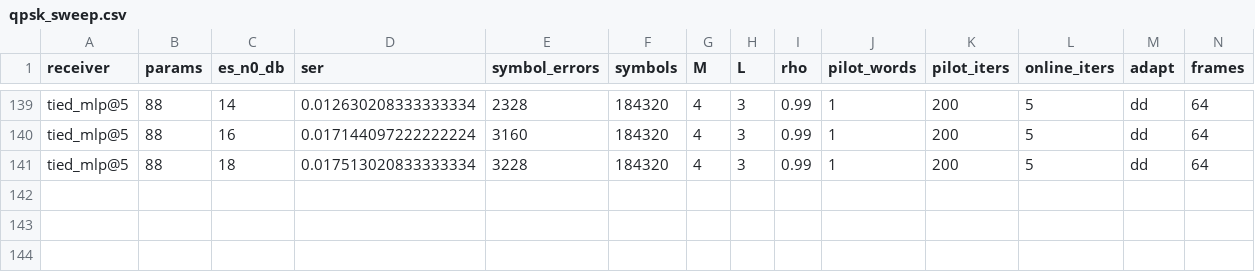
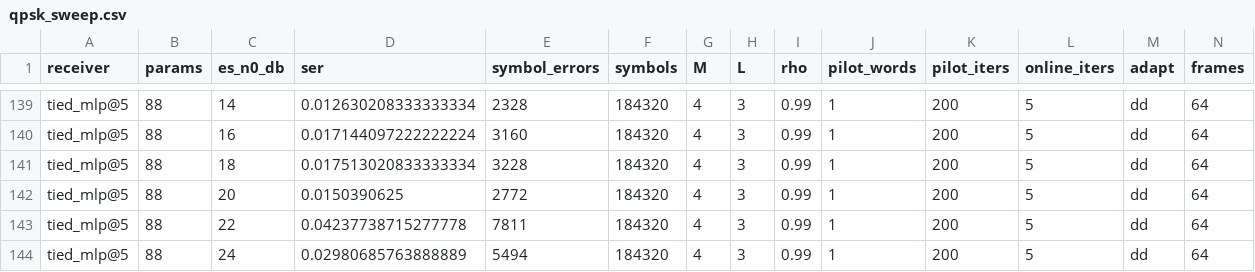
Before and after one commit to Gilzuk/viterbitransformed, a CSV file: Results/metrics/qpsk_sweep.csv, drawn as a sheet; only a part is shown, gaps mark what is left out; rows hold the shown columns only; the diff names each change by its address in the sheet, - before the commit and + after, or states it on an @@ line.

```diff
--- a/Results/metrics/qpsk_sweep.csv
+++ b/Results/metrics/qpsk_sweep.csv
+row 142: tied_mlp@5 | 88 | 20 | 0.0150390625 | 2772 | 184320 | 4 | 3 | 0.99 | 1 | 200 | 5 | dd | 64
+row 143: tied_mlp@5 | 88 | 22 | 0.04237738715277778 | 7811 | 184320 | 4 | 3 | 0.99 | 1 | 200 | 5 | dd | 64
+row 144: tied_mlp@5 | 88 | 24 | 0.02980685763888889 | 5494 | 184320 | 4 | 3 | 0.99 | 1 | 200 | 5 | dd | 64
```
Also changed, not shown: 1 other file.
